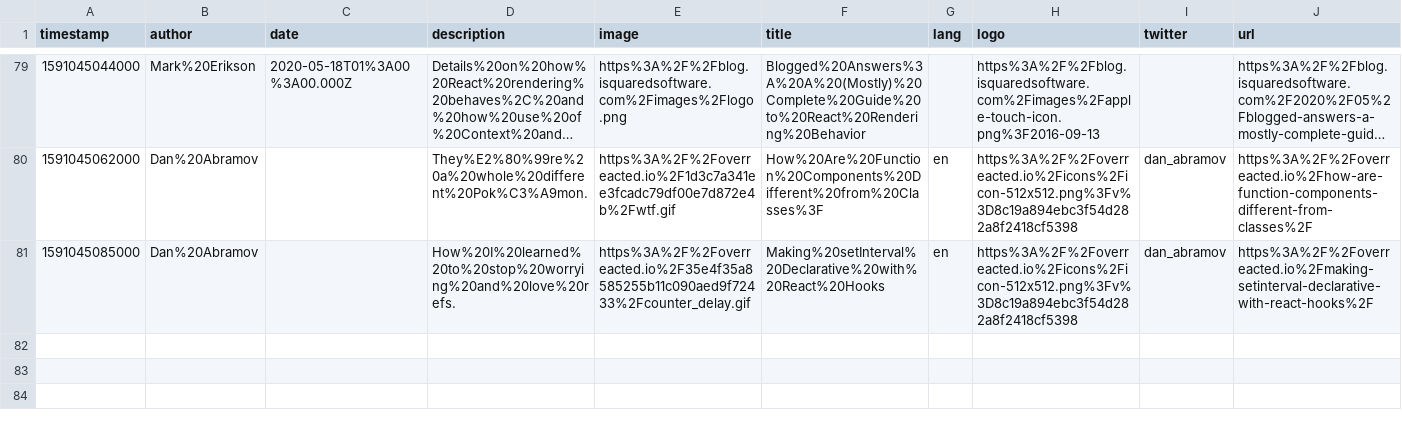
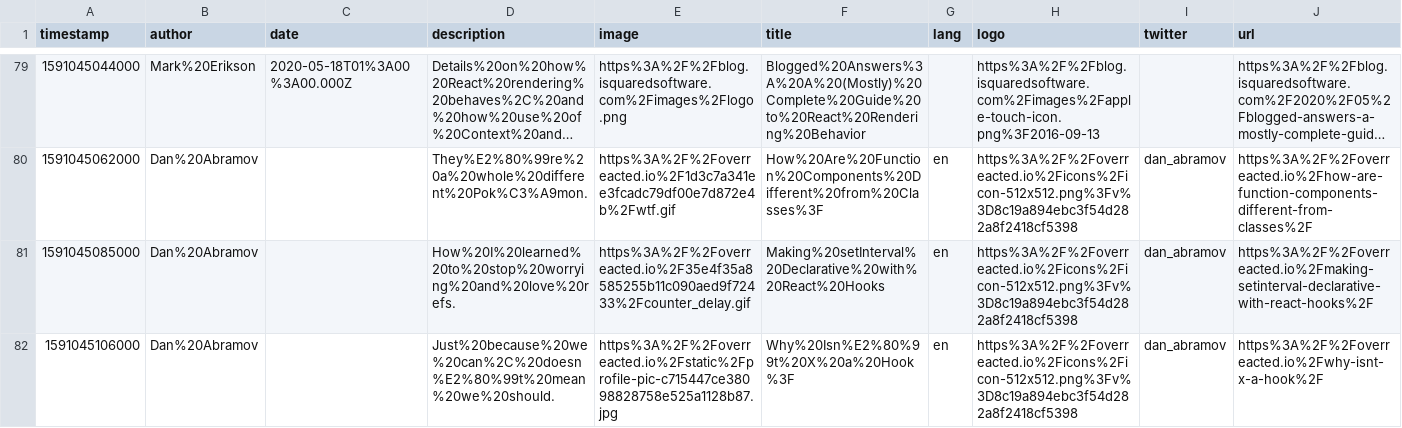
Before and after one commit to eckertalex/database, a CSV file: reading.csv, drawn as a sheet; only a part is shown, gaps mark what is left out; long unchanged cells end in ….

Commit message:
gitrows: Add https://overreacted.io/why-isnt-x-a-hook/

```diff
--- a/reading.csv
+++ b/reading.csv
@@ -81 +81,2 @@
 "1591045085000","Dan%20Abramov",,"How%20I%20learned%20to%20stop%20worrying%20and%20love%20refs.","https%3A%2F%2Foverreacted.io%2F35e4f35a8585255b11c090aed9f72433%2Fcounter_delay.gif","Making%20setInterval%20Declarative%20with%20React%20Hooks","en","https%3A%2F%2Foverreacted.io%2Ficons%2Ficon-512x512.png%3Fv%3D8c19a894ebc3f54d282a8f2418cf5398","dan_abramov","https%3A%2F%2Foverreacted.io%2Fmaking-setinterval-declarative-with-react-hooks%2F"
+"1591045106000","Dan%20Abramov",,"Just%20because%20we%20can%2C%20doesn%E2%80%99t%20mean%20we%20should.","https%3A%2F%2Foverreacted.io%2Fstatic%2Fprofile-pic-c715447ce38098828758e525a1128b87.jpg","Why%20Isn%E2%80%99t%20X%20a%20Hook%3F","en","https%3A%2F%2Foverreacted.io%2Ficons%2Ficon-512x512.png%3Fv%3D8c19a894ebc3f54d282a8f2418cf5398","dan_abramov","https%3A%2F%2Foverreacted.io%2Fwhy-isnt-x-a-hook%2F"
```
